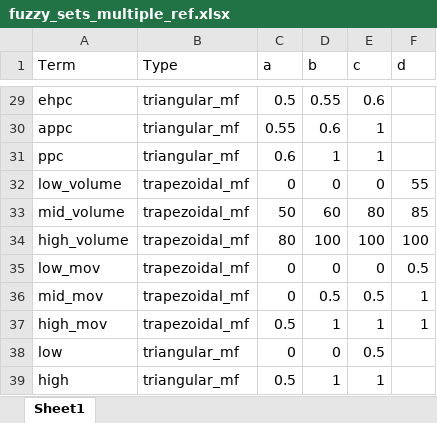
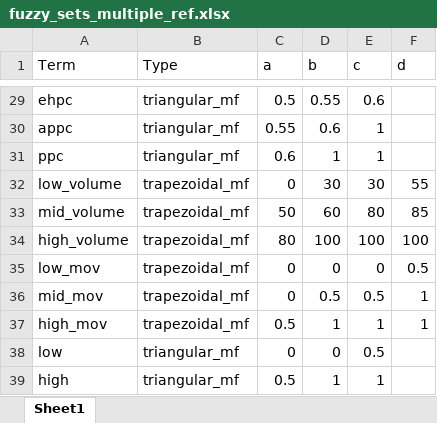
Before and after one commit to dellannadavide/SONAR, an Excel workbook: data/fuzzy_rules/social_interpretation3/fuzzy_sets_multiple_ref.xlsx, sheet Sheet1, drawn as a sheet; only a part is shown, gaps mark what is left out; values as stored, in another font and other column widths than the file's, no borders; the diff names each change by its address in the sheet, - before the commit and + after, or states it on an @@ line.

Commit message:
Introduced support for baseline with no norm and social awareness (i.e., no fuzzy inference systems, nor normative reasoning in the bdi). Fixed some bugs here and there. Introduced a state machine that allows to have a response ready for the next user reply. e.g., when asking a question about the news, the robot has the answer to its own question ready.

```diff
--- a/data/fuzzy_rules/social_interpretation3/fuzzy_sets_multiple_ref.xlsx (sheet Sheet1)
+++ b/data/fuzzy_rules/social_interpretation3/fuzzy_sets_multiple_ref.xlsx (sheet Sheet1)
-D32 (b): 0
+D32 (b): 30
-E32 (c): 0
+E32 (c): 30
```
Also changed, not shown: 11 other files.
